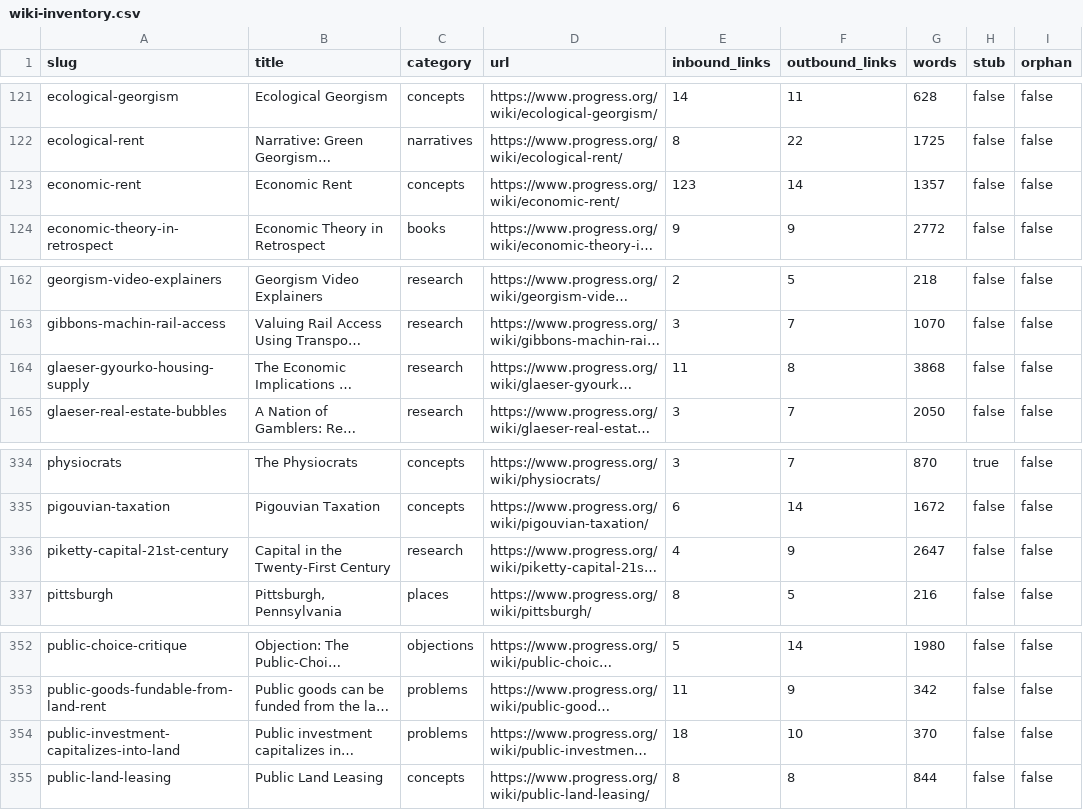
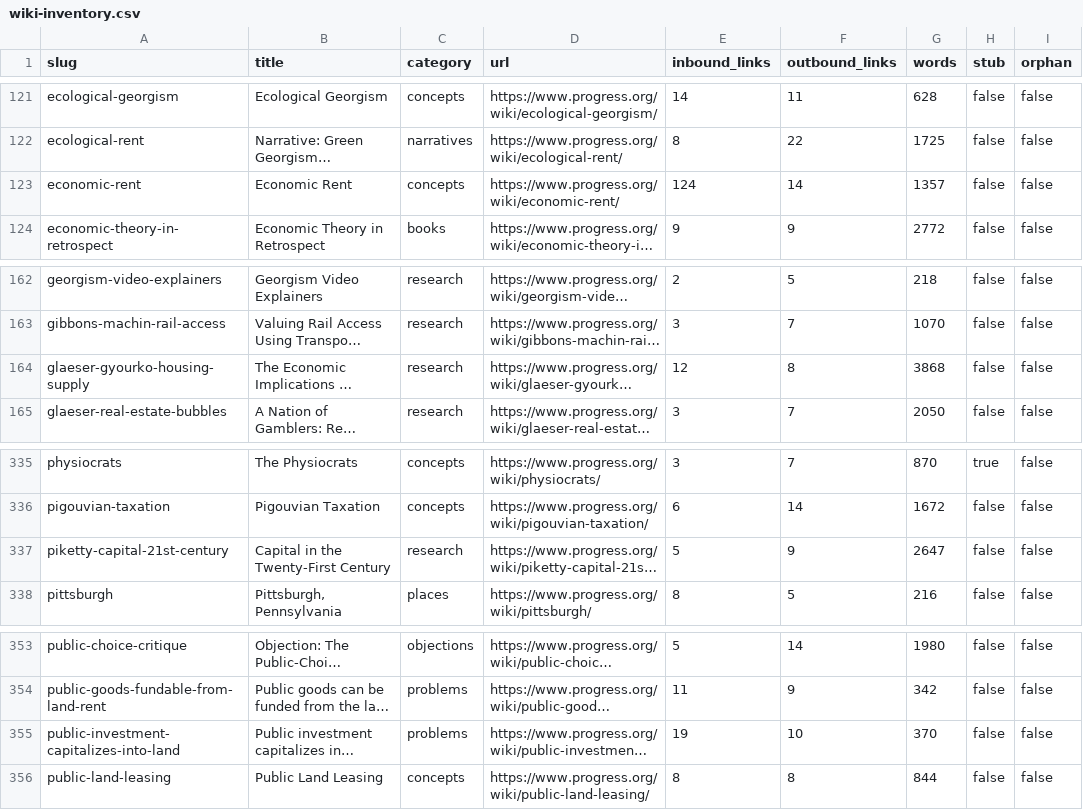
Before and after one commit to floydmari/georgism-wiki, a CSV file: sources/wiki-inventory.csv, drawn as a sheet; only a part is shown, gaps mark what is left out; long unchanged cells end in …; addresses are those after the commit; the diff covers the shown part only; the diff names each change by its address in the sheet, - before the commit and + after, or states it on an @@ line.

```diff
--- a/sources/wiki-inventory.csv
+++ b/sources/wiki-inventory.csv
-E123 (inbound_links): 123
+E123 (inbound_links): 124
-E164 (inbound_links): 11
+E164 (inbound_links): 12
-E337 (inbound_links): 4
+E337 (inbound_links): 5
-E355 (inbound_links): 18
+E355 (inbound_links): 19
```
Also changed, not shown: 1 added row and 13 edited cells elsewhere in this file, sources/registry.csv, 4 other files.
